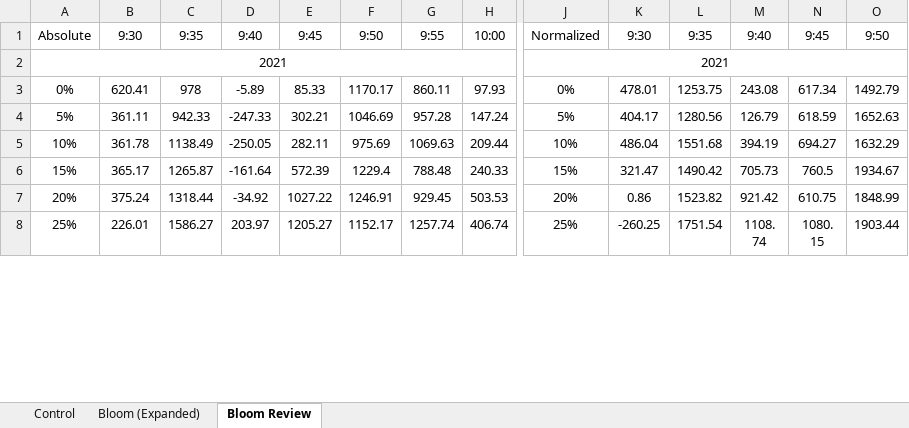
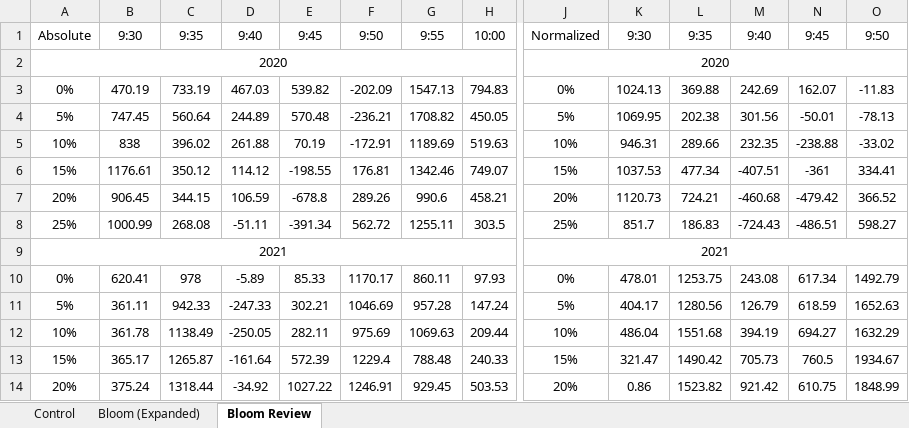
Before and after one commit to sPrizio/bluebell, an Excel workbook: anther/src/main/resources/documentation/Backtesting.xlsx, sheet Bloom Review, drawn as a sheet; only a part is shown, gaps mark what is left out; the shorter side is filled out with more unchanged rows; values as stored, in another font and other column widths than the file's, no borders; rows hold the shown columns only; the diff covers the shown part only; the diff names each change by its address in the sheet, - before the commit and + after, or states it on an @@ line.

Commit message:
documentation update

```diff
--- a/anther/src/main/resources/documentation/Backtesting.xlsx (sheet Bloom Review)
+++ b/anther/src/main/resources/documentation/Backtesting.xlsx (sheet Bloom Review)
+row 2: 2020 |  |  |  |  |  |  |  | 2020
+row 3: 0% | 470.19 | 733.19 | 467.03 | 539.82 | -202.09 | 1547.13 | 794.83 | 0% | 1024.13 | 369.88 | 242.69 | 162.07 | -11.83
+row 4: 5% | 747.45 | 560.64 | 244.89 | 570.48 | -236.21 | 1708.82 | 450.05 | 5% | 1069.95 | 202.38 | 301.56 | -50.01 | -78.13
+row 5: 10% | 838 | 396.02 | 261.88 | 70.19 | -172.91 | 1189.69 | 519.63 | 10% | 946.31 | 289.66 | 232.35 | -238.88 | -33.02
+row 6: 15% | 1176.61 | 350.12 | 114.12 | -198.55 | 176.81 | 1342.46 | 749.07 | 15% | 1037.53 | 477.34 | -407.51 | -361 | 334.41
+row 7: 20% | 906.45 | 344.15 | 106.59 | -678.8 | 289.26 | 990.6 | 458.21 | 20% | 1120.73 | 724.21 | -460.68 | -479.42 | 366.52
+row 8: 25% | 1000.99 | 268.08 | -51.11 | -391.34 | 562.72 | 1255.11 | 303.5 | 25% | 851.7 | 186.83 | -724.43 | -486.51 | 598.27
```
Also changed, not shown: 7 added rows and 7 removed rows elsewhere in this sheet.
